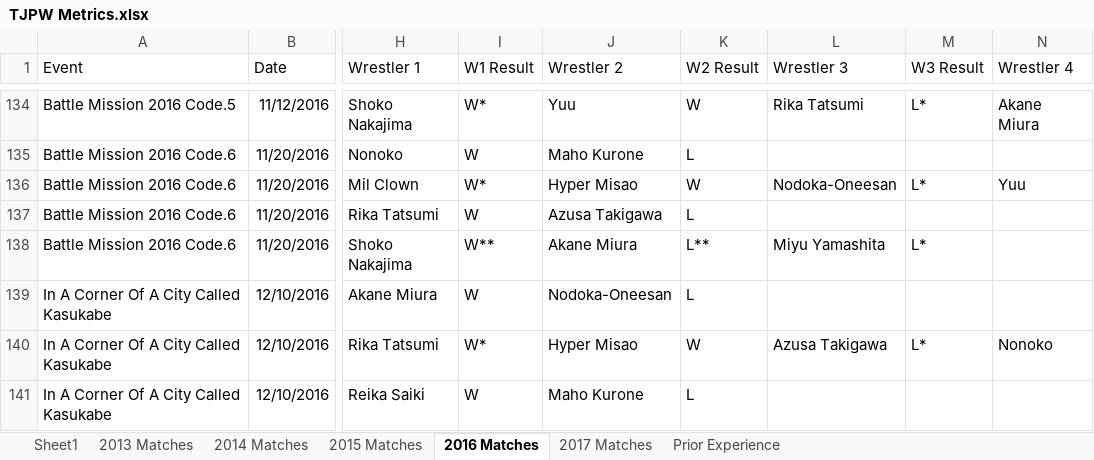
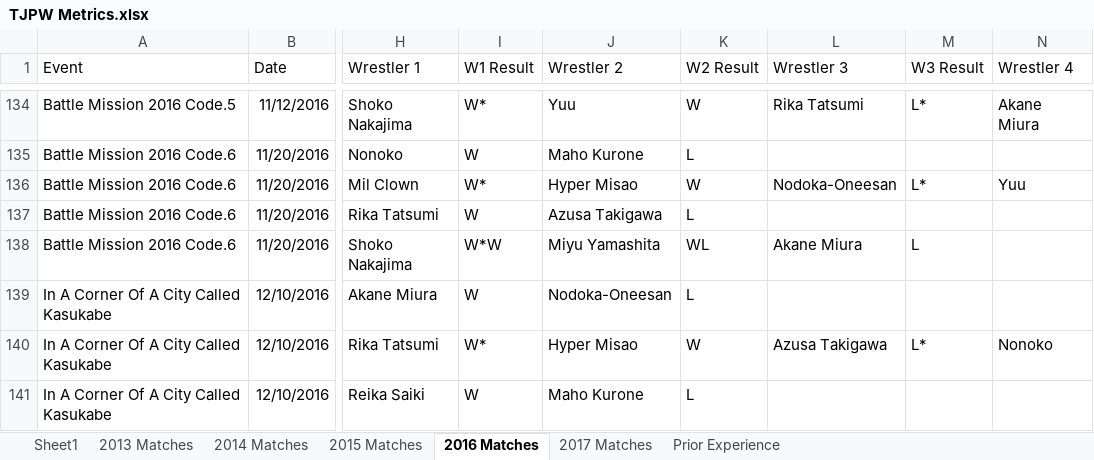
Before and after one commit to leblumbe/TJPW-Metrics, an Excel workbook: TJPW Metrics.xlsx, sheet 2016 Matches, drawn as a sheet; only a part is shown, gaps mark what is left out; values as stored, in another font and other column widths than the file's, no borders; the diff names each change by its address in the sheet, - before the commit and + after, or states it on an @@ line.

Commit message:
Changed entries for wrestler results in the elimination match. This format should make the results more clear.

```diff
--- a/TJPW Metrics.xlsx (sheet 2016 Matches)
+++ b/TJPW Metrics.xlsx (sheet 2016 Matches)
-I138 (W1 Result): W**
+I138 (W1 Result): W*W
-J138 (Wrestler 2): Akane Miura
+J138 (Wrestler 2): Miyu Yamashita
-K138 (W2 Result): L**
+K138 (W2 Result): WL
-L138 (Wrestler 3): Miyu Yamashita
+L138 (Wrestler 3): Akane Miura
-M138 (W3 Result): L*
+M138 (W3 Result): L
```
